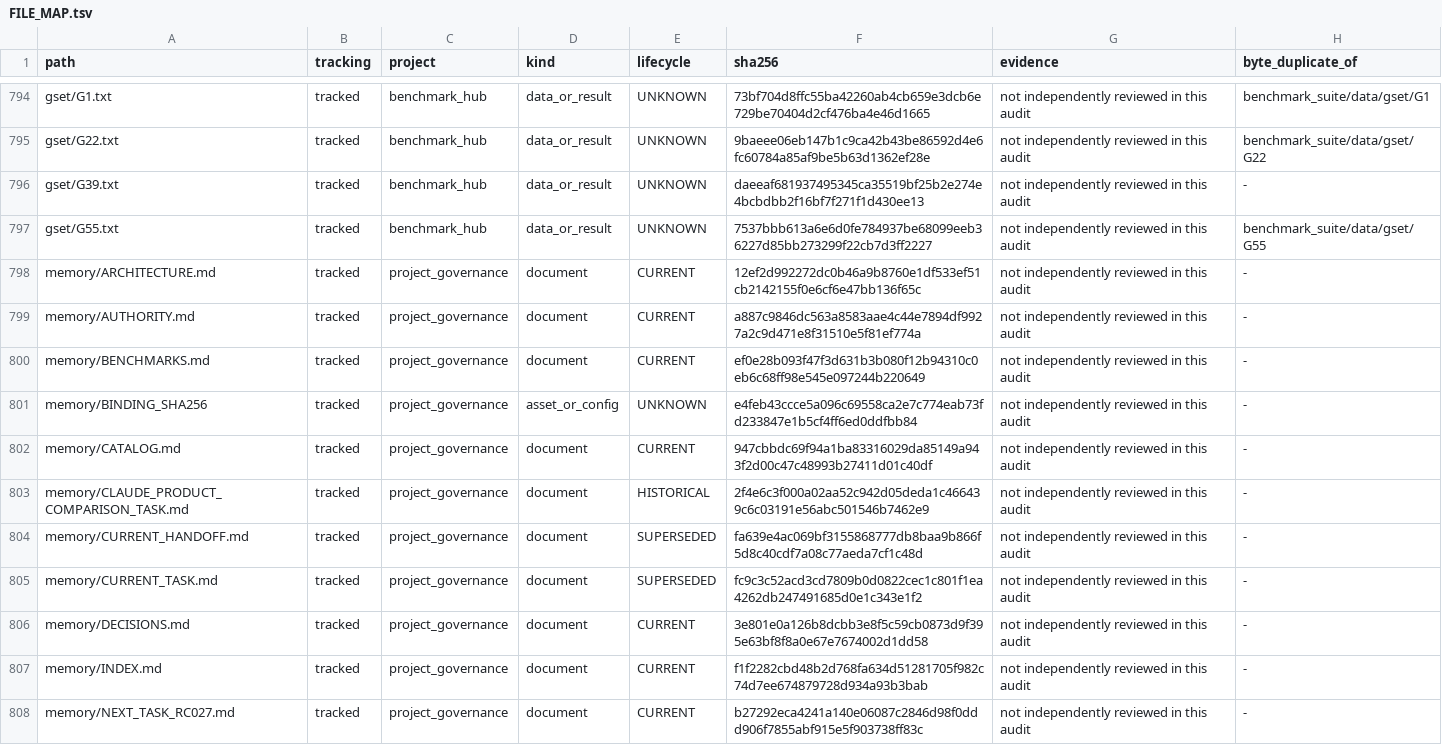
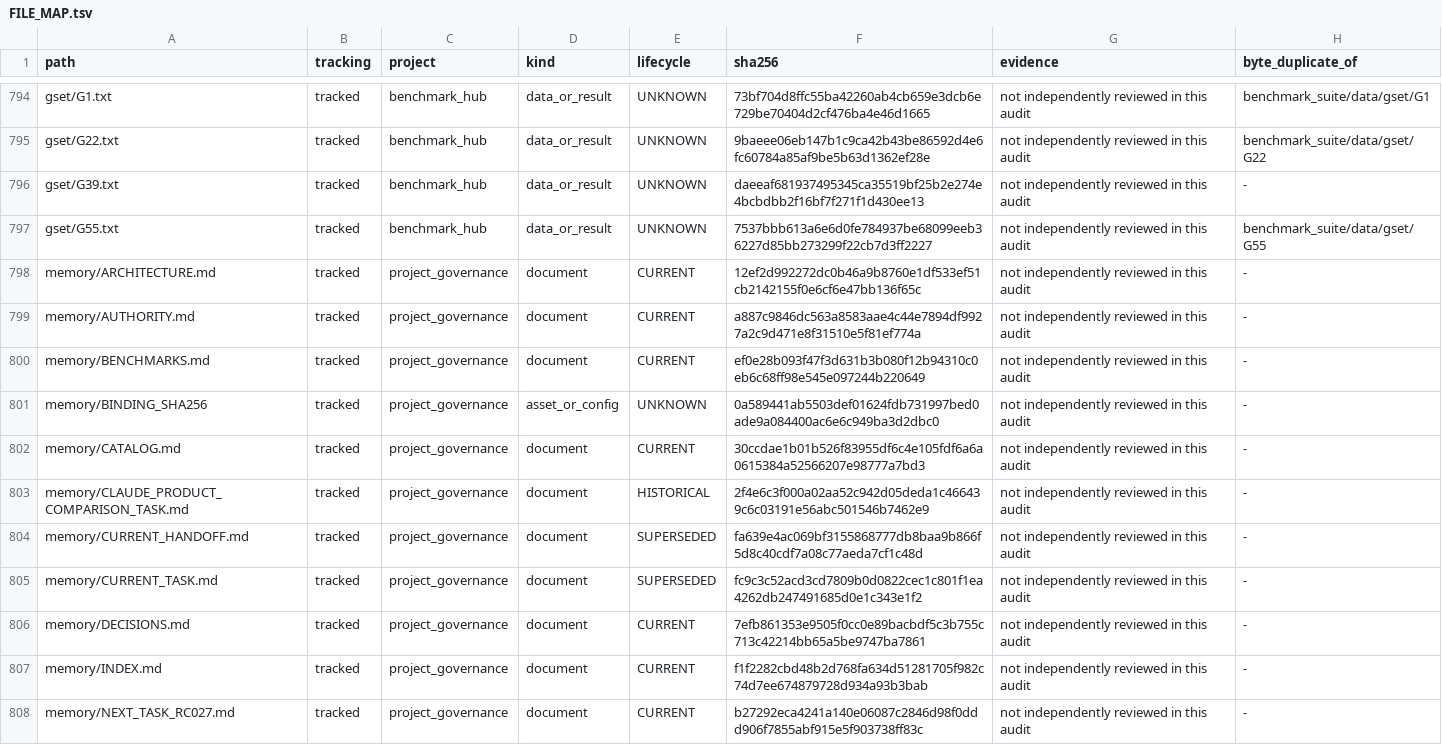
Before and after one commit to EldosZhupanov/ising_engine, a TSV file: memory/FILE_MAP.tsv, drawn as a sheet; only a part is shown, gaps mark what is left out; the diff covers the shown part only.

```diff
--- a/memory/FILE_MAP.tsv
+++ b/memory/FILE_MAP.tsv
@@ -800,4 +800,4 @@ memory/AUTHORITY.md	tracked	project_governance	document	CURRENT	a887c9846dc563a8
 memory/BENCHMARKS.md	tracked	project_governance	document	CURRENT	ef0e28b093f47f3d631b3b080f12b94310c0eb6c68ff98e545e097244b220649	not independently reviewed in this audit	-
-memory/BINDING_SHA256	tracked	project_governance	asset_or_config	UNKNOWN	e4feb43ccce5a096c69558ca2e7c774eab73fd233847e1b5cf4ff6ed0ddfbb84	not independently reviewed in this audit	-
-memory/CATALOG.md	tracked	project_governance	document	CURRENT	947cbbdc69f94a1ba83316029da85149a943f2d00c47c48993b27411d01c40df	not independently reviewed in this audit	-
+memory/BINDING_SHA256	tracked	project_governance	asset_or_config	UNKNOWN	0a589441ab5503def01624fdb731997bed0ade9a084400ac6e6c949ba3d2dbc0	not independently reviewed in this audit	-
+memory/CATALOG.md	tracked	project_governance	document	CURRENT	30ccdae1b01b526f83955df6c4e105fdf6a6a0615384a52566207e98777a7bd3	not independently reviewed in this audit	-
 memory/CLAUDE_PRODUCT_COMPARISON_TASK.md	tracked	project_governance	document	HISTORICAL	2f4e6c3f000a02aa52c942d05deda1c466439c6c03191e56abc501546b7462e9	not independently reviewed in this audit	-
@@ -805,3 +805,3 @@ memory/CURRENT_HANDOFF.md	tracked	project_governance	document	SUPERSEDED	fa639e4
 memory/CURRENT_TASK.md	tracked	project_governance	document	SUPERSEDED	fc9c3c52acd3cd7809b0d0822cec1c801f1ea4262db247491685d0e1c343e1f2	not independently reviewed in this audit	-
-memory/DECISIONS.md	tracked	project_governance	document	CURRENT	3e801e0a126b8dcbb3e8f5c59cb0873d9f395e63bf8f8a0e67e7674002d1dd58	not independently reviewed in this audit	-
+memory/DECISIONS.md	tracked	project_governance	document	CURRENT	7efb861353e9505f0cc0e89bacbdf5c3b755c713c42214bb65a5be9747ba7861	not independently reviewed in this audit	-
 memory/INDEX.md	tracked	project_governance	document	CURRENT	f1f2282cbd48b2d768fa634d51281705f982c74d7ee674879728d934a93b3bab	not independently reviewed in this audit	-
```
Also changed, not shown: 19 added rows and 6 edited cells elsewhere in this file, 12 other files.
